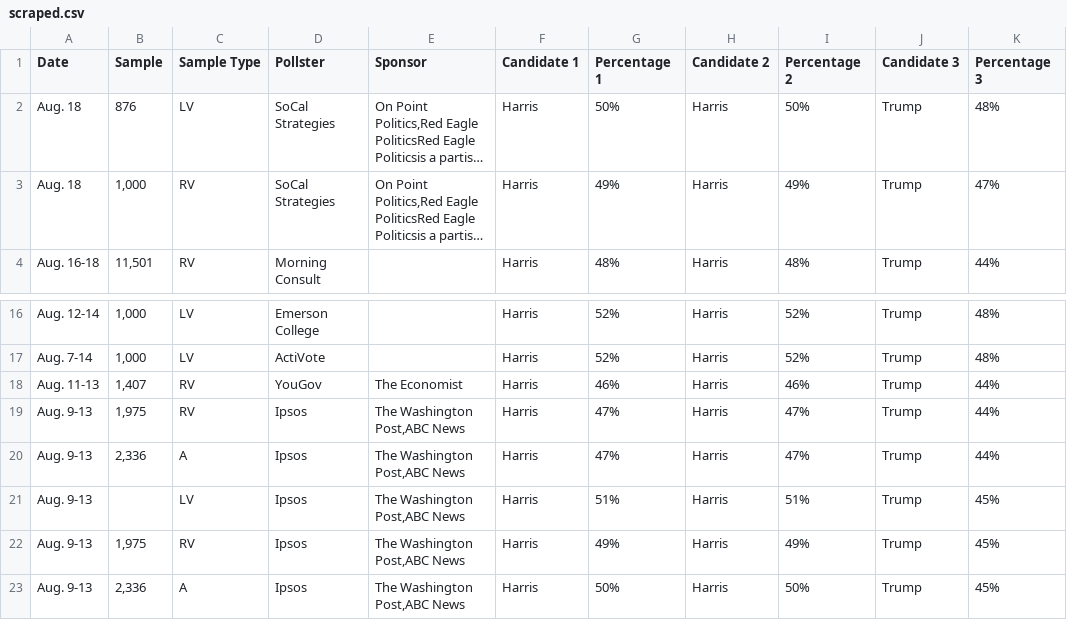
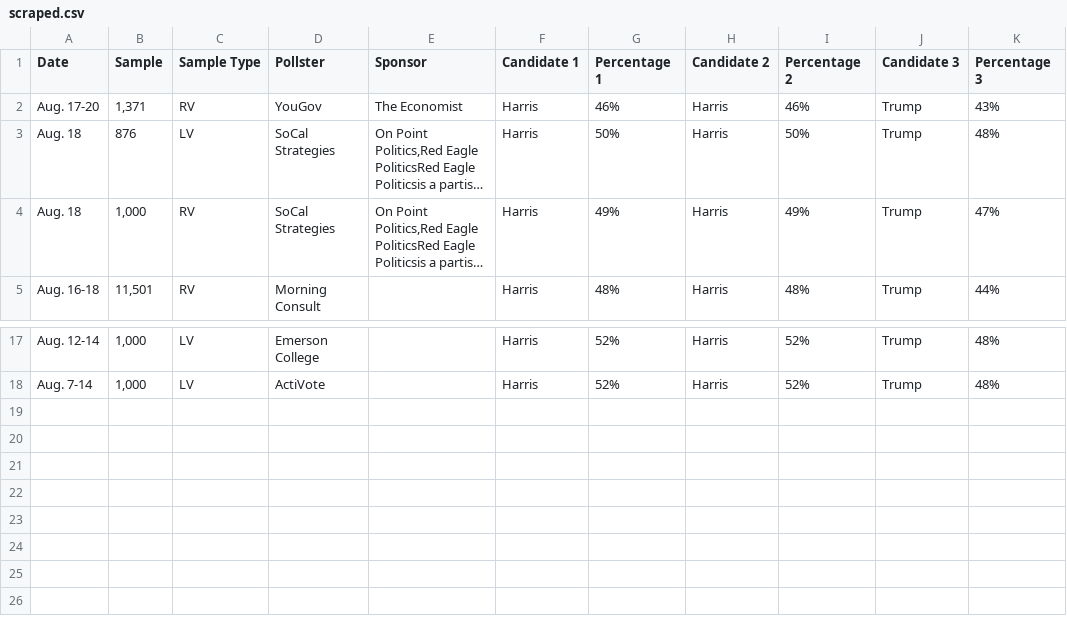
Before and after one commit to bi-cnc/USA_president_2024, a CSV file: scraped.csv, drawn as a sheet; only a part is shown, gaps mark what is left out; long unchanged cells end in …; removed rows and columns are numbered as before the commit, all else as after; the diff names each change by its address in the sheet, - before the commit and + after, or states it on an @@ line.

Commit message:
Update scraped.csv

```diff
--- a/scraped.csv
+++ b/scraped.csv
+row 2: Aug. 17-20 | 1,371 | RV | YouGov | The Economist | Harris | 46% | Harris | 46% | Trump | 43%
-row 18: Aug. 11-13 | 1,407 | RV | YouGov | The Economist | Harris | 46% | Harris | 46% | Trump | 44%
-row 19: Aug. 9-13 | 1,975 | RV | Ipsos | The Washington Post,ABC News | Harris | 47% | Harris | 47% | Trump | 44%
-row 20: Aug. 9-13 | 2,336 | A | Ipsos | The Washington Post,ABC News | Harris | 47% | Harris | 47% | Trump | 44%
-row 21: Aug. 9-13 |  | LV | Ipsos | The Washington Post,ABC News | Harris | 51% | Harris | 51% | Trump | 45%
-row 22: Aug. 9-13 | 1,975 | RV | Ipsos | The Washington Post,ABC News | Harris | 49% | Harris | 49% | Trump | 45%
-row 23: Aug. 9-13 | 2,336 | A | Ipsos | The Washington Post,ABC News | Harris | 50% | Harris | 50% | Trump | 45%
```
